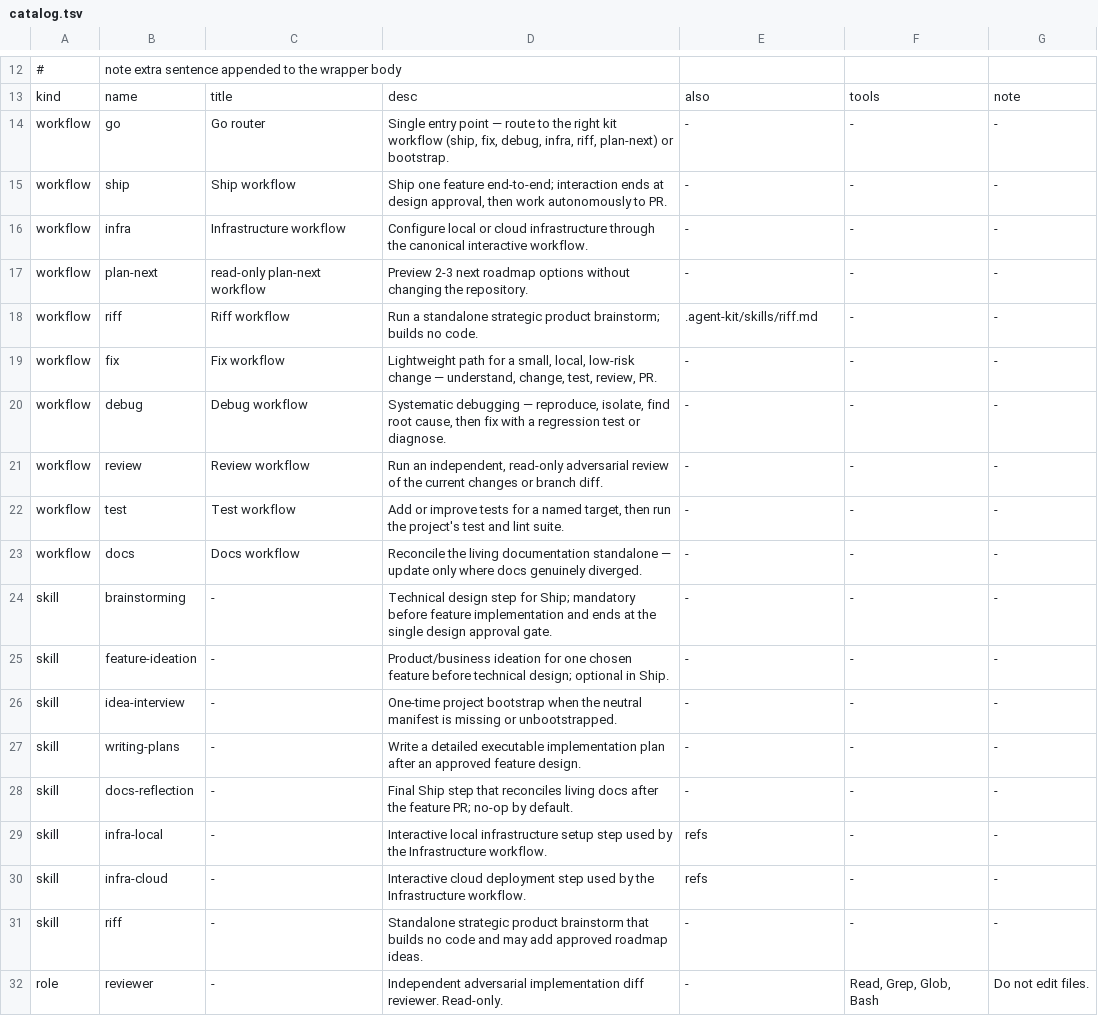
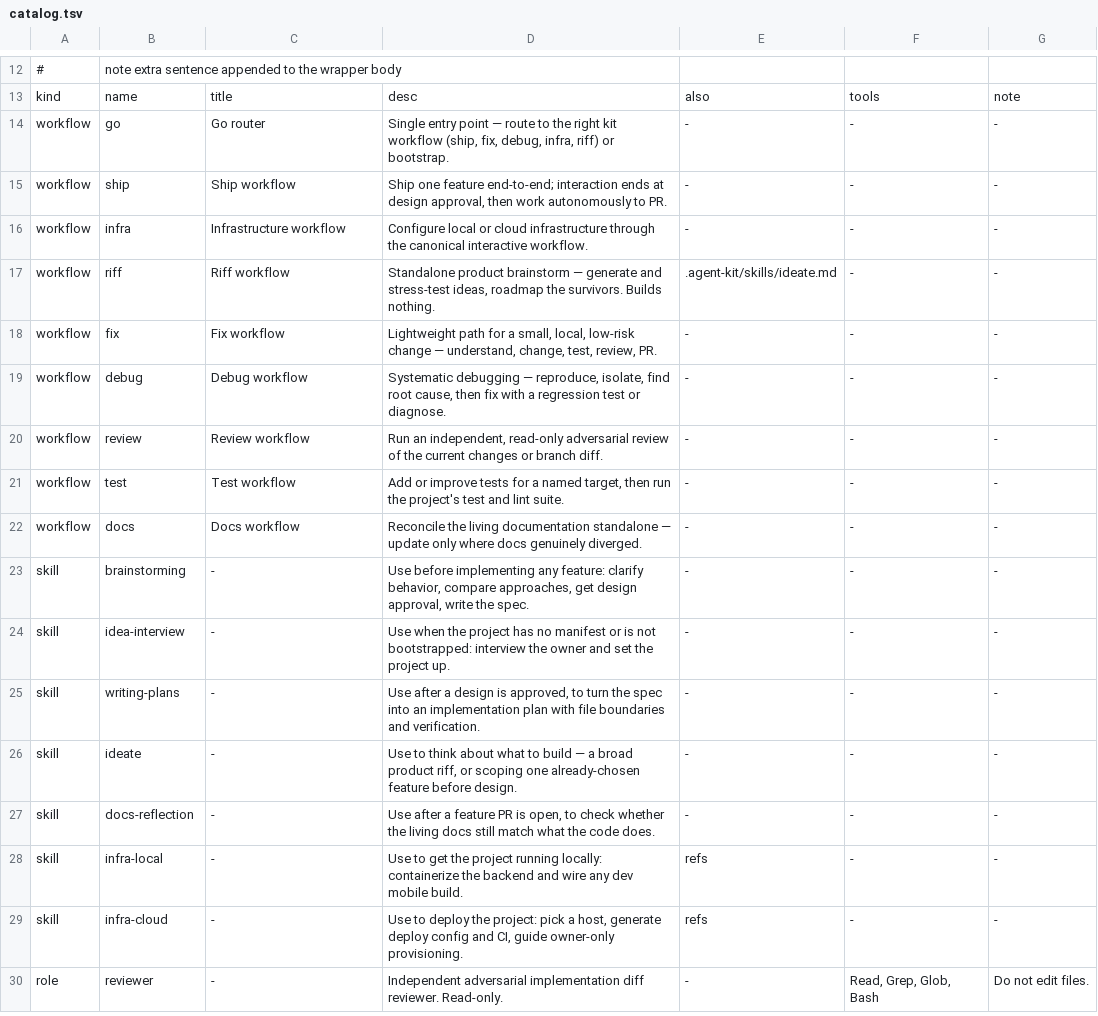
Before and after one commit to IliaSadovskii/agent-kit, a TSV file: catalog.tsv, drawn as a sheet; only a part is shown, gaps mark what is left out.

```diff
--- a/catalog.tsv
+++ b/catalog.tsv
@@ -13,7 +13,6 @@
 kind	name	title	desc	also	tools	note
-workflow	go	Go router	Single entry point — route to the right kit workflow (ship, fix, debug, infra, riff, plan-next) or bootstrap.	-	-	-
+workflow	go	Go router	Single entry point — route to the right kit workflow (ship, fix, debug, infra, riff) or bootstrap.	-	-	-
 workflow	ship	Ship workflow	Ship one feature end-to-end; interaction ends at design approval, then work autonomously to PR.	-	-	-
 workflow	infra	Infrastructure workflow	Configure local or cloud infrastructure through the canonical interactive workflow.	-	-	-
-workflow	plan-next	read-only plan-next workflow	Preview 2-3 next roadmap options without changing the repository.	-	-	-
-workflow	riff	Riff workflow	Run a standalone strategic product brainstorm; builds no code.	.agent-kit/skills/riff.md	-	-
+workflow	riff	Riff workflow	Standalone product brainstorm — generate and stress-test ideas, roadmap the survivors. Builds nothing.	.agent-kit/skills/ideate.md	-	-
 workflow	fix	Fix workflow	Lightweight path for a small, local, low-risk change — understand, change, test, review, PR.	-	-	-
@@ -23,10 +22,9 @@ workflow	test	Test workflow	Add or improve tests for a named target, then run th
 workflow	docs	Docs workflow	Reconcile the living documentation standalone — update only where docs genuinely diverged.	-	-	-
-skill	brainstorming	-	Technical design step for Ship; mandatory before feature implementation and ends at the single design approval gate.	-	-	-
-skill	feature-ideation	-	Product/business ideation for one chosen feature before technical design; optional in Ship.	-	-	-
-skill	idea-interview	-	One-time project bootstrap when the neutral manifest is missing or unbootstrapped.	-	-	-
-skill	writing-plans	-	Write a detailed executable implementation plan after an approved feature design.	-	-	-
-skill	docs-reflection	-	Final Ship step that reconciles living docs after the feature PR; no-op by default.	-	-	-
-skill	infra-local	-	Interactive local infrastructure setup step used by the Infrastructure workflow.	refs	-	-
-skill	infra-cloud	-	Interactive cloud deployment step used by the Infrastructure workflow.	refs	-	-
-skill	riff	-	Standalone strategic product brainstorm that builds no code and may add approved roadmap ideas.	-	-	-
+skill	brainstorming	-	Use before implementing any feature: clarify behavior, compare approaches, get design approval, write the spec.	-	-	-
+skill	idea-interview	-	Use when the project has no manifest or is not bootstrapped: interview the owner and set the project up.	-	-	-
+skill	writing-plans	-	Use after a design is approved, to turn the spec into an implementation plan with file boundaries and verification.	-	-	-
+skill	ideate	-	Use to think about what to build — a broad product riff, or scoping one already-chosen feature before design.	-	-	-
+skill	docs-reflection	-	Use after a feature PR is open, to check whether the living docs still match what the code does.	-	-	-
+skill	infra-local	-	Use to get the project running locally: containerize the backend and wire any dev mobile build.	refs	-	-
+skill	infra-cloud	-	Use to deploy the project: pick a host, generate deploy config and CI, guide owner-only provisioning.	refs	-	-
 role	reviewer	-	Independent adversarial implementation diff reviewer. Read-only.	-	Read, Grep, Glob, Bash	Do not edit files.
```
Also changed, not shown: 31 other files.
